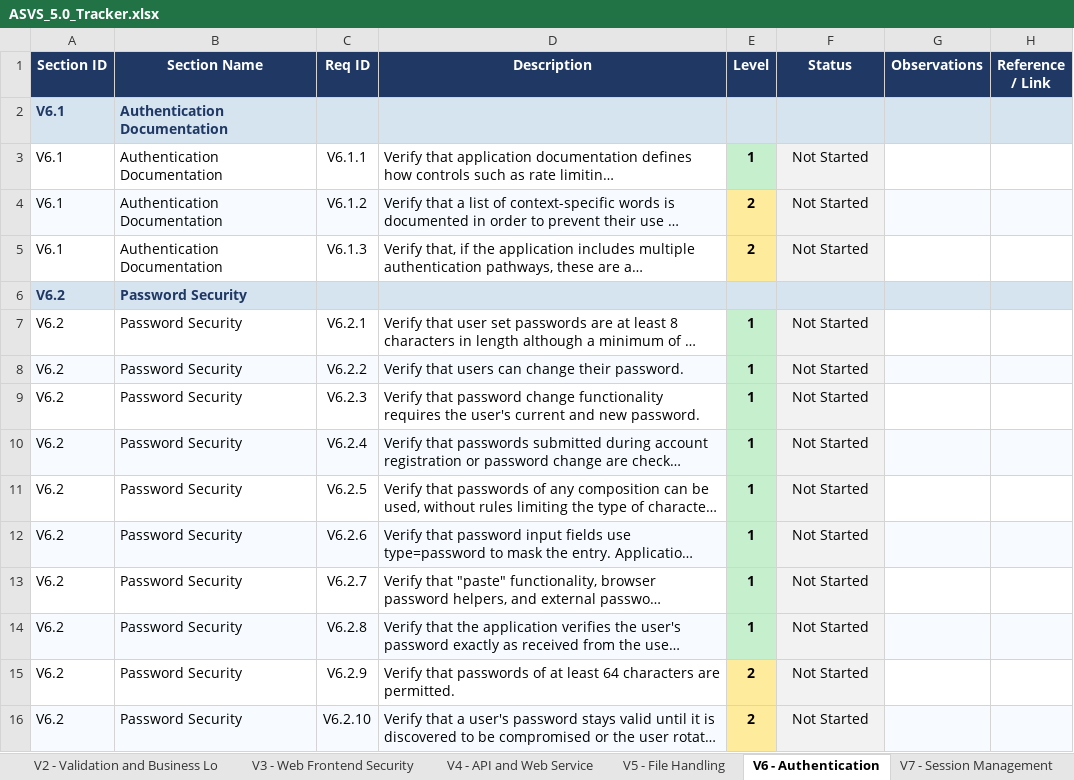
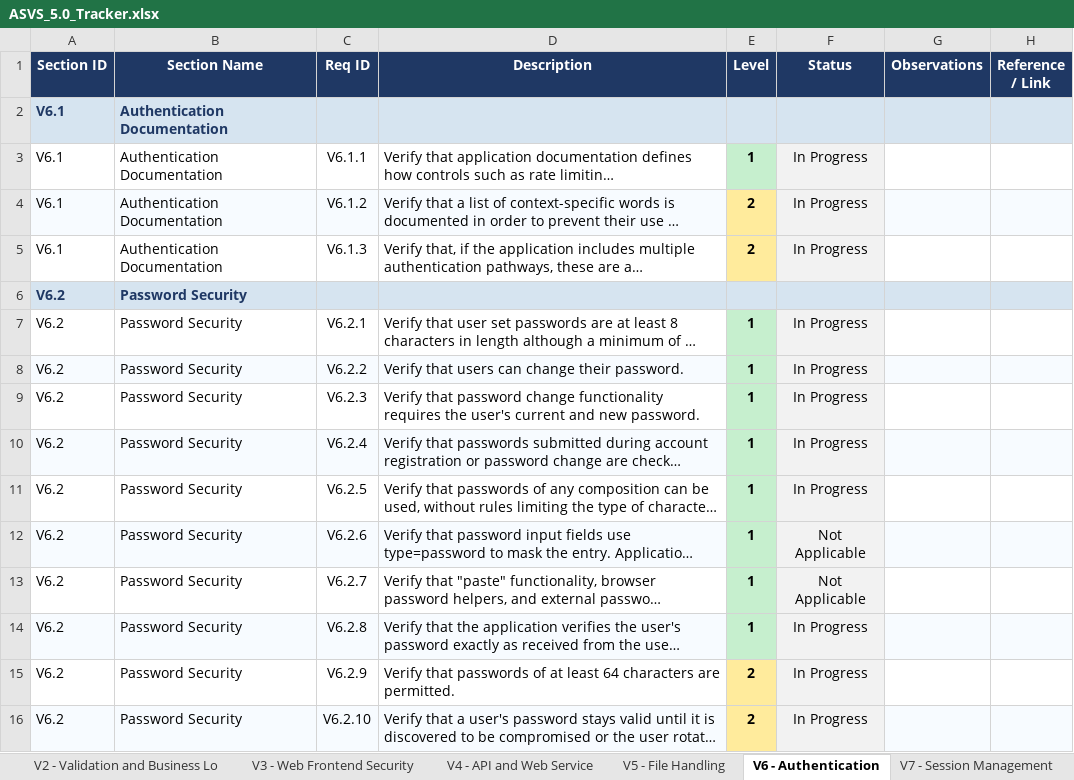
Before and after one commit to mei-desofs/desofs2026-wed_nap_2, an Excel workbook: Deliverables/ASVS_5.0_Tracker.xlsx, sheet V6 - Authentication, drawn as a sheet; only a part is shown; long unchanged cells end in …; values as stored, in another font and other column widths than the file's, no borders; conditional formats not drawn; the diff covers the shown part only; the diff names each change by its address in the sheet, - before the commit and + after, or states it on an @@ line.

```diff
--- a/Deliverables/ASVS_5.0_Tracker.xlsx (sheet V6 - Authentication)
+++ b/Deliverables/ASVS_5.0_Tracker.xlsx (sheet V6 - Authentication)
-F3:F5 (Status): Not Started
+F3:F5 (Status): In Progress
-F7:F11 (Status): Not Started
+F7:F11 (Status): In Progress
-F12:F13 (Status): Not Started
+F12:F13 (Status): Not Applicable
-F14:F16 (Status): Not Started
+F14:F16 (Status): In Progress
```
Also changed, not shown: 27 edited cells elsewhere in this sheet, sheet V3 - Web Frontend Security, sheet V4 - API and Web Service, sheet V10 - OAuth and OIDC, charts or pictures, 2 other files.
